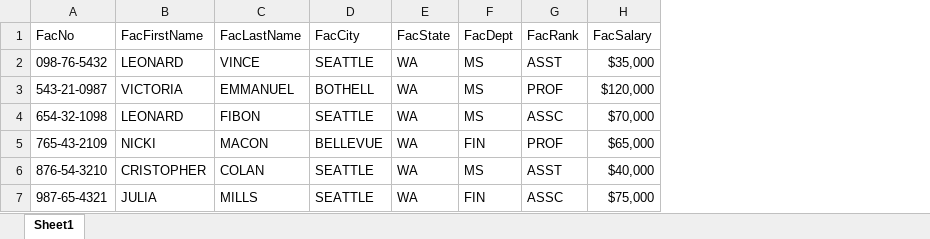
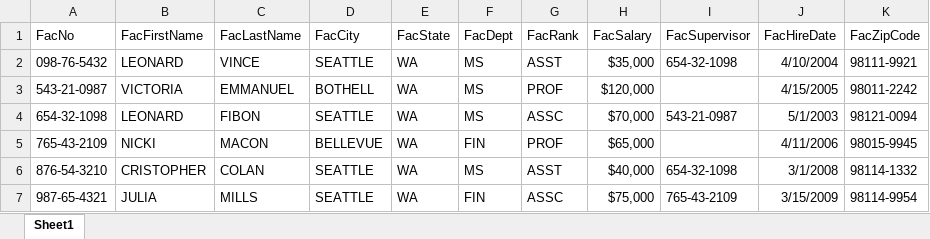
Before and after one commit to ogut77/University, an Excel workbook: Faculty.xlsx, sheet Sheet1, drawn as a sheet; values as stored, in another font and other column widths than the file's, no borders; the diff names each change by its address in the sheet, - before the commit and + after, or states it on an @@ line.

Commit message:
Add files via upload

```diff
--- a/Faculty.xlsx (sheet Sheet1)
+++ b/Faculty.xlsx (sheet Sheet1)
+column I (FacSupervisor), rows 2-7: 654-32-1098 |  | 543-21-0987 |  | 654-32-1098 | 765-43-2109
+column J (FacHireDate), rows 2-7: 4/10/2004 | 4/15/2005 | 5/1/2003 | 4/11/2006 | 3/1/2008 | 3/15/2009
+column K (FacZipCode), rows 2-7: 98111-9921 | 98011-2242 | 98121-0094 | 98015-9945 | 98114-1332 | 98114-9954
```
